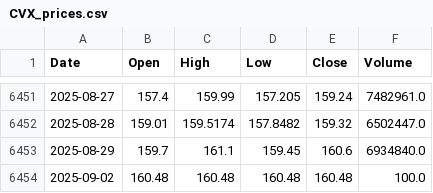
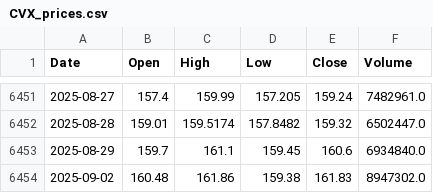
Before and after one commit to NewCity250/Finance-Data-Gathering-Agent, a CSV file: data/CVX_prices.csv, drawn as a sheet; only a part is shown, gaps mark what is left out.

Commit message:
Update data

```diff
--- a/data/CVX_prices.csv
+++ b/data/CVX_prices.csv
@@ -6453,2 +6453,2 @@ Date,Open,High,Low,Close,Volume
 2025-08-29,159.7,161.1,159.45,160.6,6934840.0
-2025-09-02,160.48,160.48,160.48,160.48,100.0
+2025-09-02,160.48,161.86,159.38,161.83,8947302.0
```
Also changed, not shown: data/XOM_prices.csv.
